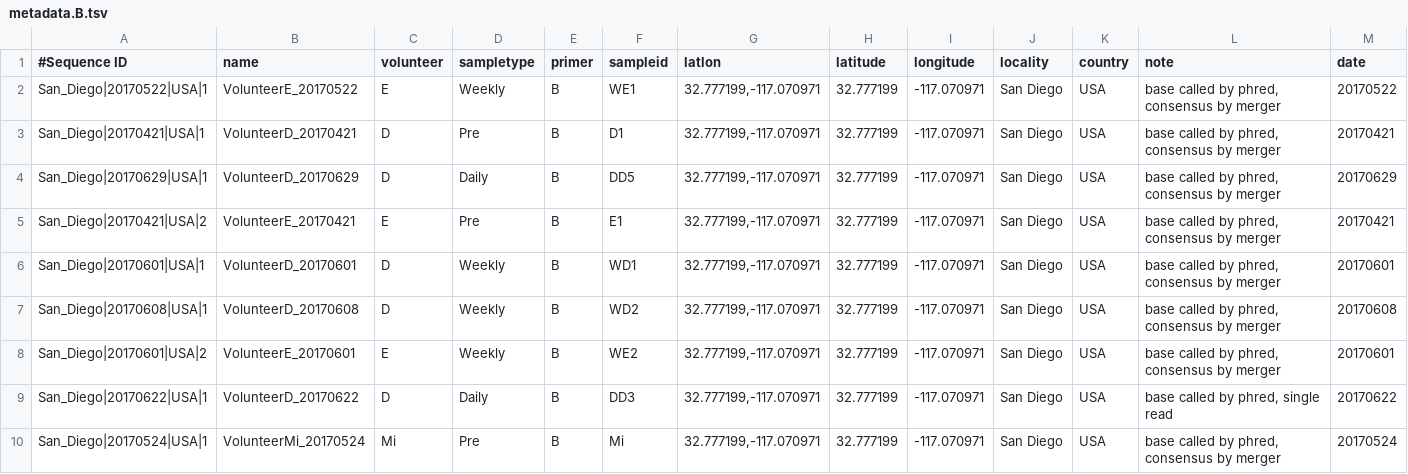
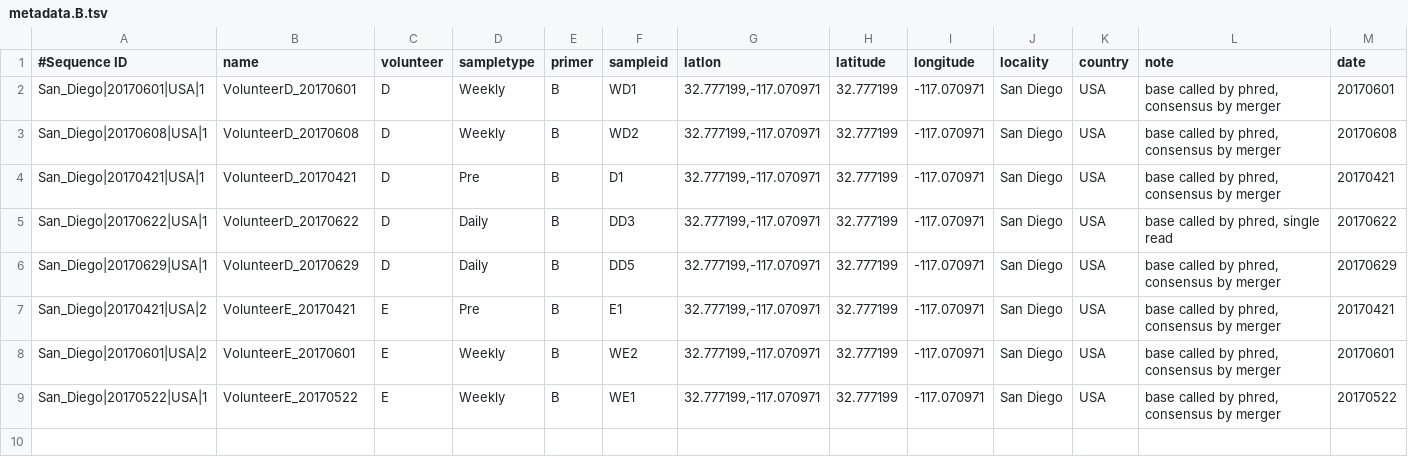
Before and after one commit to linsalrob/crAssphage, a TSV file: VolunteerStudies/SelectedVolunteerAnalysis/PrimerB/metadata.B.tsv, drawn as a sheet.

Commit message:
Selected Sequences for trees

```diff
--- a/VolunteerStudies/SelectedVolunteerAnalysis/PrimerB/metadata.B.tsv
+++ b/VolunteerStudies/SelectedVolunteerAnalysis/PrimerB/metadata.B.tsv
@@ -1,10 +1,9 @@
 #Sequence ID	name	volunteer	sampletype	primer	sampleid	latlon	latitude	longitude	locality	country	note	date
-San_Diego|20170522|USA|1	VolunteerE_20170522	E	Weekly	B	WE1	32.777199,-117.070971	32.777199	-117.070971	San Diego	USA	base called by phred, consensus by merger	20170522
+San_Diego|20170601|USA|1	VolunteerD_20170601	D	Weekly	B	WD1	32.777199,-117.070971	32.777199	-117.070971	San Diego	USA	base called by phred, consensus by merger	20170601
+San_Diego|20170608|USA|1	VolunteerD_20170608	D	Weekly	B	WD2	32.777199,-117.070971	32.777199	-117.070971	San Diego	USA	base called by phred, consensus by merger	20170608
 San_Diego|20170421|USA|1	VolunteerD_20170421	D	Pre	B	D1	32.777199,-117.070971	32.777199	-117.070971	San Diego	USA	base called by phred, consensus by merger	20170421
+San_Diego|20170622|USA|1	VolunteerD_20170622	D	Daily	B	DD3	32.777199,-117.070971	32.777199	-117.070971	San Diego	USA	base called by phred, single read	20170622
 San_Diego|20170629|USA|1	VolunteerD_20170629	D	Daily	B	DD5	32.777199,-117.070971	32.777199	-117.070971	San Diego	USA	base called by phred, consensus by merger	20170629
 San_Diego|20170421|USA|2	VolunteerE_20170421	E	Pre	B	E1	32.777199,-117.070971	32.777199	-117.070971	San Diego	USA	base called by phred, consensus by merger	20170421
-San_Diego|20170601|USA|1	VolunteerD_20170601	D	Weekly	B	WD1	32.777199,-117.070971	32.777199	-117.070971	San Diego	USA	base called by phred, consensus by merger	20170601
-San_Diego|20170608|USA|1	VolunteerD_20170608	D	Weekly	B	WD2	32.777199,-117.070971	32.777199	-117.070971	San Diego	USA	base called by phred, consensus by merger	20170608
 San_Diego|20170601|USA|2	VolunteerE_20170601	E	Weekly	B	WE2	32.777199,-117.070971	32.777199	-117.070971	San Diego	USA	base called by phred, consensus by merger	20170601
-San_Diego|20170622|USA|1	VolunteerD_20170622	D	Daily	B	DD3	32.777199,-117.070971	32.777199	-117.070971	San Diego	USA	base called by phred, single read	20170622
-San_Diego|20170524|USA|1	VolunteerMi_20170524	Mi	Pre	B	Mi	32.777199,-117.070971	32.777199	-117.070971	San Diego	USA	base called by phred, consensus by merger	20170524
+San_Diego|20170522|USA|1	VolunteerE_20170522	E	Weekly	B	WE1	32.777199,-117.070971	32.777199	-117.070971	San Diego	USA	base called by phred, consensus by merger	20170522
```
Also changed, not shown: VolunteerStudies/SelectedVolunteerAnalysis/PrimerA/metadata.A.tsv, VolunteerStudies/SelectedVolunteerAnalysis/PrimerC/metadata.C.tsv, 36 other files.
